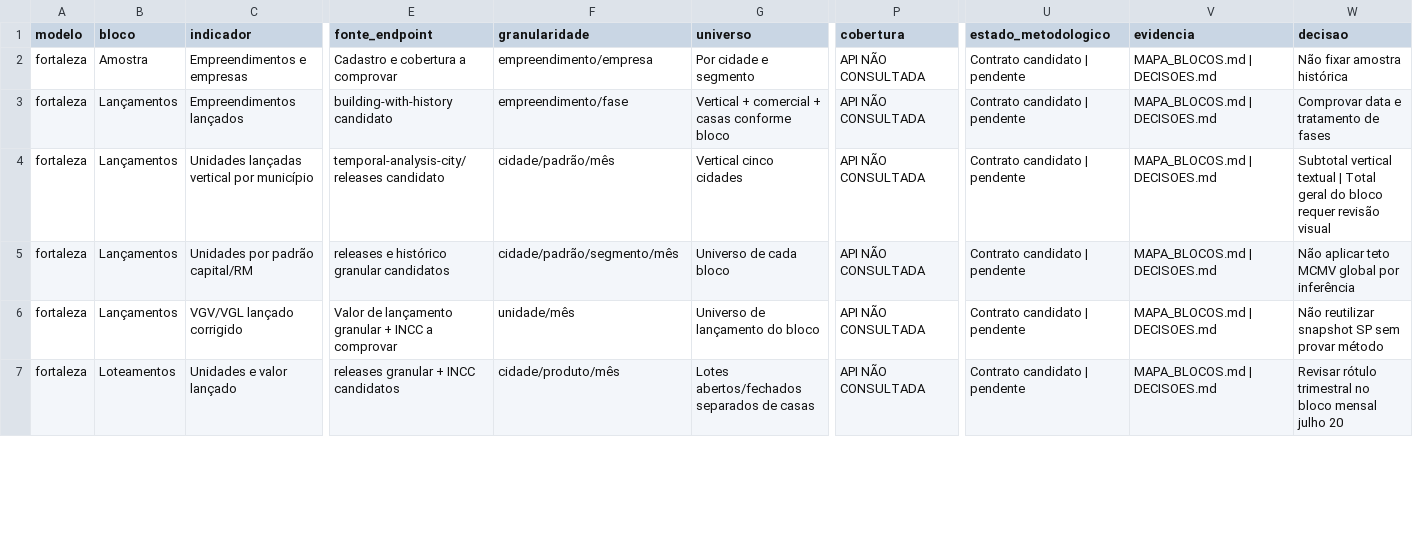
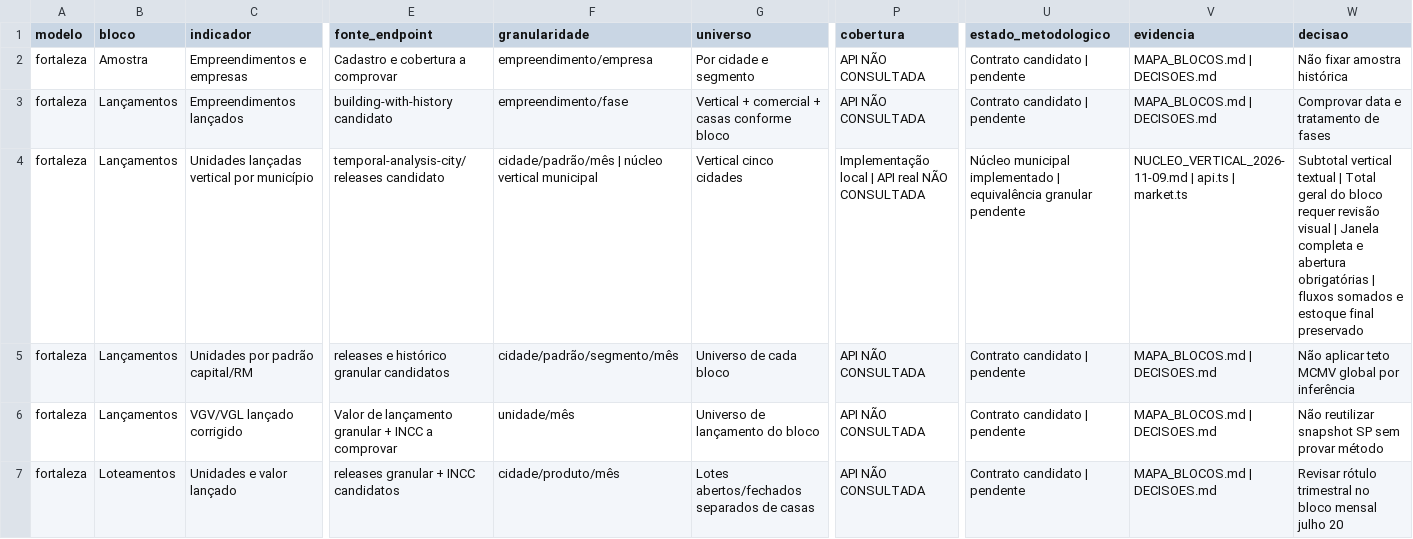
Before and after one commit to GabeBrain/relatorios-api, a CSV file: docs/features/relatorios-institucionais/fortaleza/MATRIZ_INDICADORES.csv, drawn as a sheet; only a part is shown, gaps mark what is left out; the diff covers the shown part only; the diff names each change by its address in the sheet, - before the commit and + after, or states it on an @@ line.

Commit message:
feat(relatorios): integrate Fortaleza vertical preview pipeline

```diff
--- a/docs/features/relatorios-institucionais/fortaleza/MATRIZ_INDICADORES.csv
+++ b/docs/features/relatorios-institucionais/fortaleza/MATRIZ_INDICADORES.csv
-F4 (granularidade): cidade/padrão/mês
+F4 (granularidade): cidade/padrão/mês | núcleo vertical municipal
-P4 (cobertura): API NÃO CONSULTADA
+P4 (cobertura): Implementação local | API real NÃO CONSULTADA
-U4 (estado_metodologico): Contrato candidato | pendente
+U4 (estado_metodologico): Núcleo municipal implementado | equivalência granular pendente
-V4 (evidencia): MAPA_BLOCOS.md | DECISOES.md
+V4 (evidencia): NUCLEO_VERTICAL_2026-11-09.md | api.ts | market.ts
-W4 (decisao): …revisão visual
+W4 (decisao): …revisão visual | Janela completa e abertura obrigatórias | fluxos somados e estoque final preservado
```
Also changed, not shown: 20 edited cells elsewhere in this file, 18 other files.
